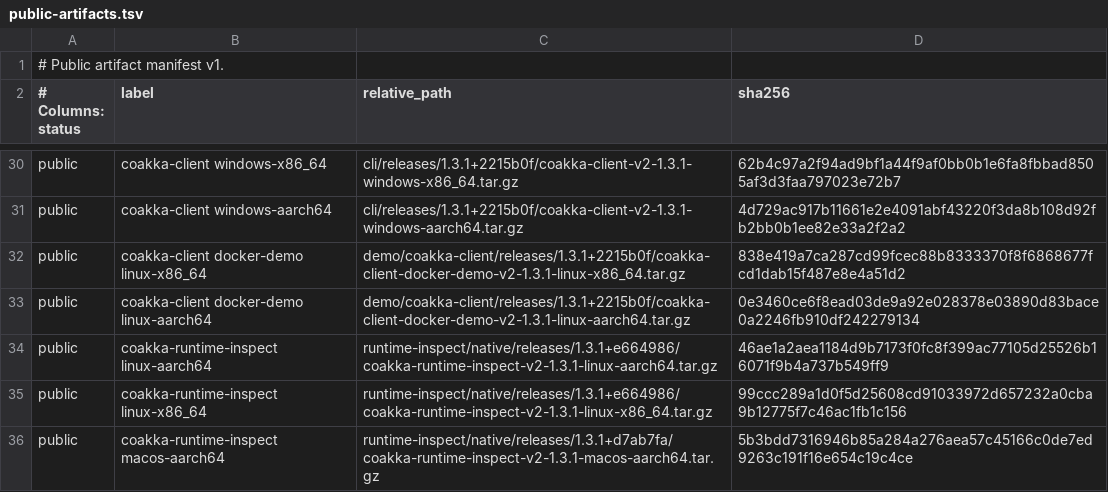
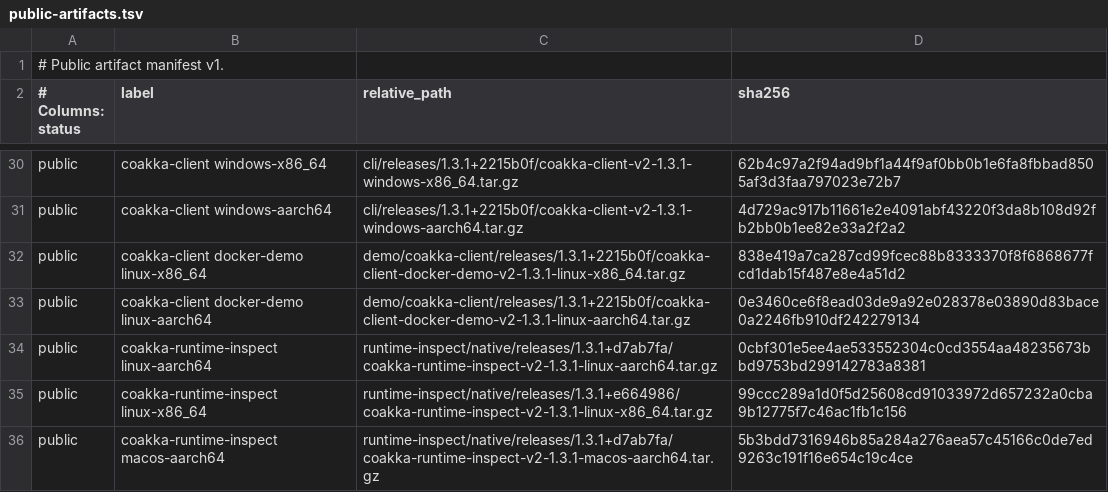
Before and after one commit to phuong-tran/coakka-publish, a TSV file: artifacts/public-artifacts.tsv, drawn as a sheet; only a part is shown, gaps mark what is left out.

```diff
--- a/artifacts/public-artifacts.tsv
+++ b/artifacts/public-artifacts.tsv
@@ -33,3 +33,3 @@ public	coakka-client docker-demo linux-x86_64	demo/coakka-client/releases/1.3.1+
 public	coakka-client docker-demo linux-aarch64	demo/coakka-client/releases/1.3.1+2215b0f/coakka-client-docker-demo-v2-1.3.1-linux-aarch64.tar.gz	0e3460ce6f8ead03de9a92e028378e03890d83bace0a2246fb910df242279134
-public	coakka-runtime-inspect linux-aarch64	runtime-inspect/native/releases/1.3.1+e664986/coakka-runtime-inspect-v2-1.3.1-linux-aarch64.tar.gz	46ae1a2aea1184d9b7173f0fc8f399ac77105d25526b16071f9b4a737b549ff9
+public	coakka-runtime-inspect linux-aarch64	runtime-inspect/native/releases/1.3.1+d7ab7fa/coakka-runtime-inspect-v2-1.3.1-linux-aarch64.tar.gz	0cbf301e5ee4ae533552304c0cd3554aa48235673bbd9753bd299142783a8381
 public	coakka-runtime-inspect linux-x86_64	runtime-inspect/native/releases/1.3.1+e664986/coakka-runtime-inspect-v2-1.3.1-linux-x86_64.tar.gz	99ccc289a1d0f5d25608cd91033972d657232a0cba9b12775f7c46ac1fb1c156
```
Also changed, not shown: runtime-inspect/native/releases/1.3.1+d7ab7fa/artifacts/public-artifacts.tsv, 5 other files.
